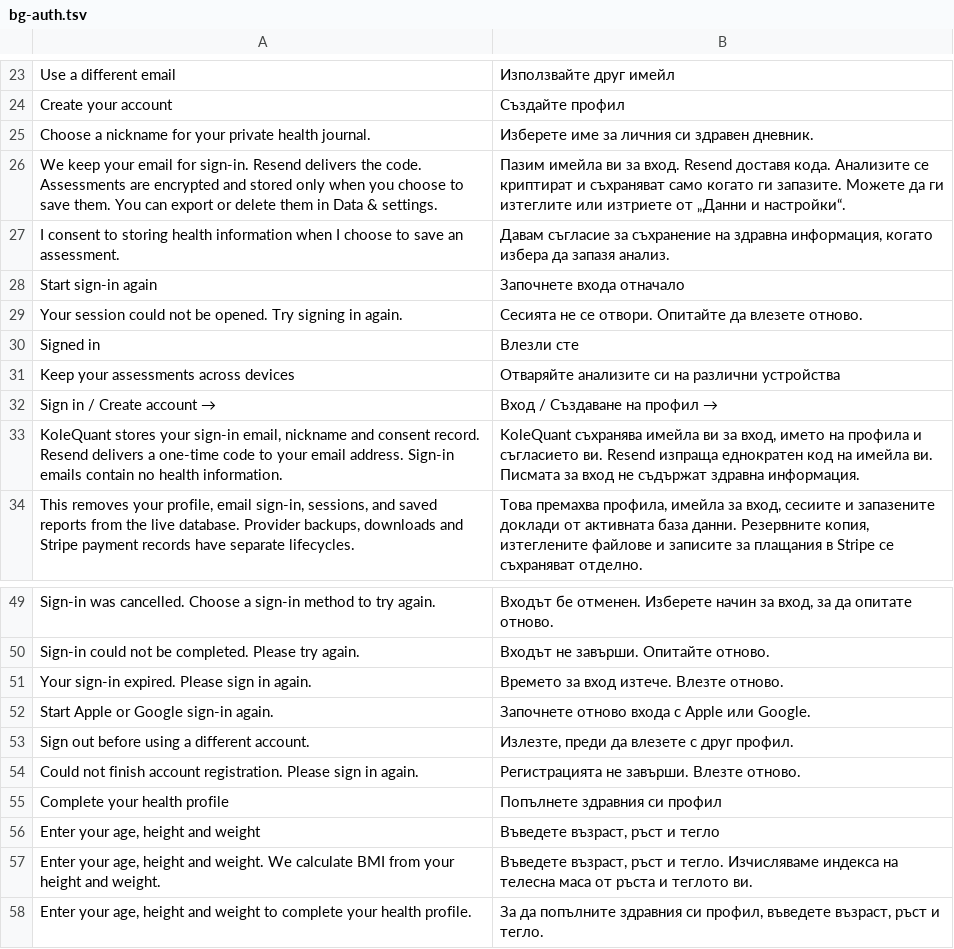
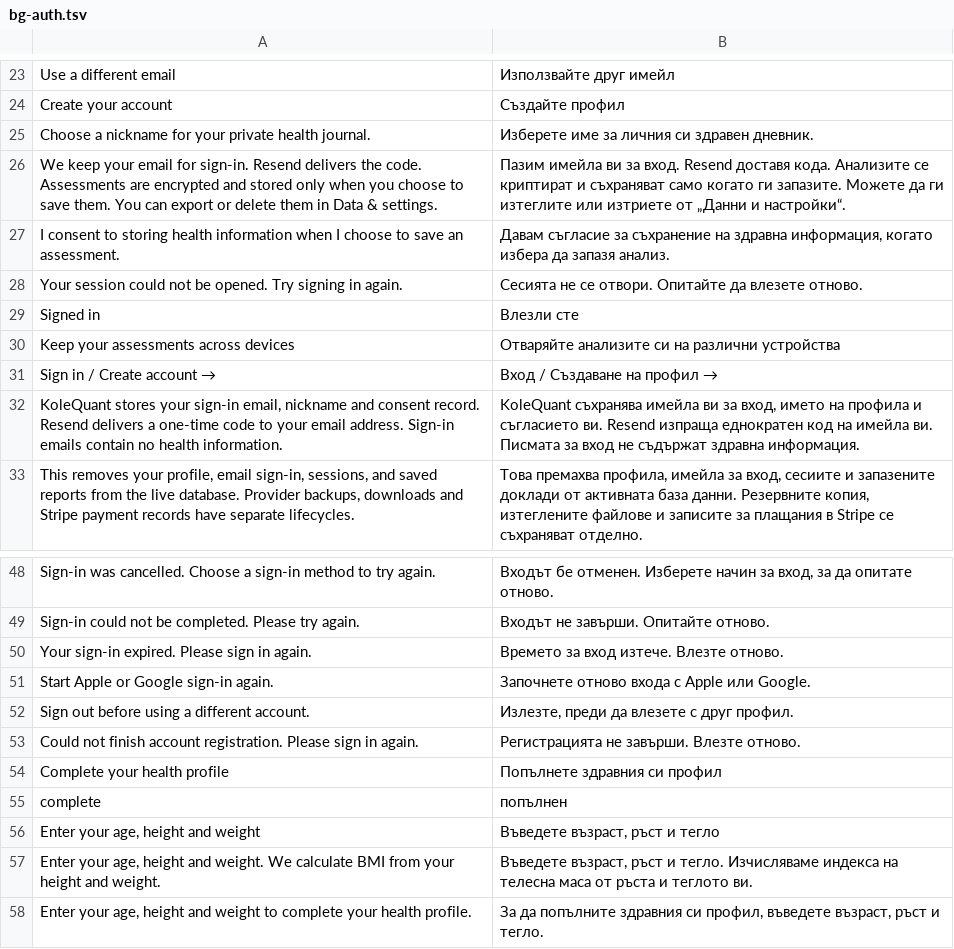
Before and after one commit to georgi-cole/geneticage, a TSV file: design/localization/bg-auth.tsv, drawn as a sheet; only a part is shown, gaps mark what is left out; removed rows and columns are numbered as before the commit, all else as after; the diff names each change by its address in the sheet, - before the commit and + after, or states it on an @@ line.

```diff
--- a/design/localization/bg-auth.tsv
+++ b/design/localization/bg-auth.tsv
-row 28: Start sign-in again | Започнете входа отначало
+row 55: complete | попълнен
```
Also changed, not shown: design/localization/bg-app3.tsv, design/localization/bg.tsv, 27 other files.
